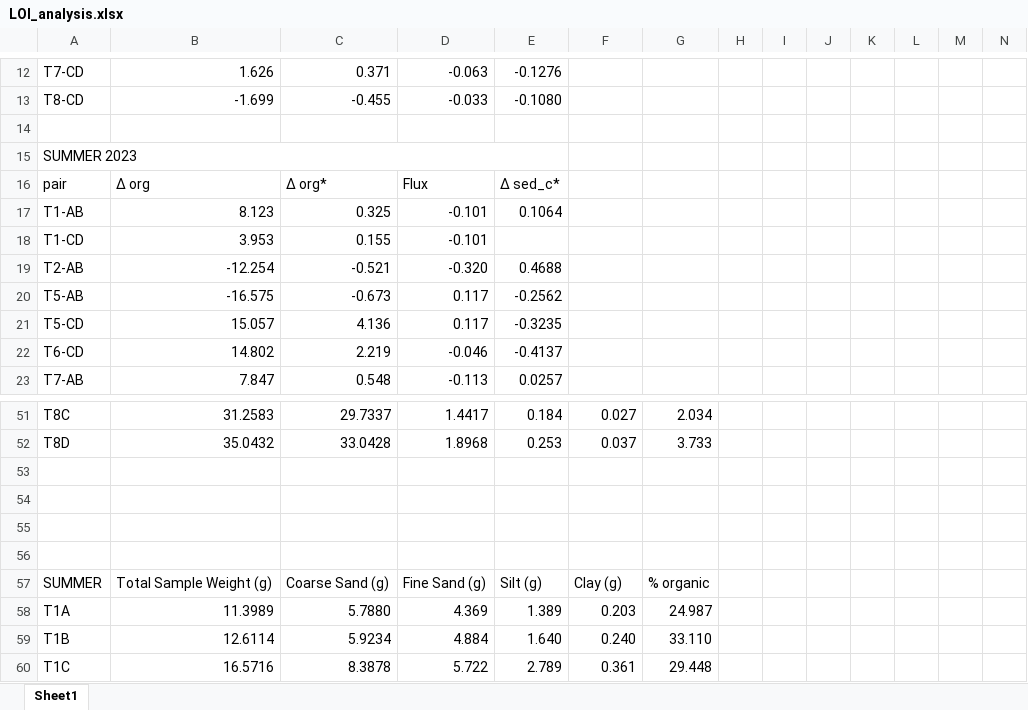
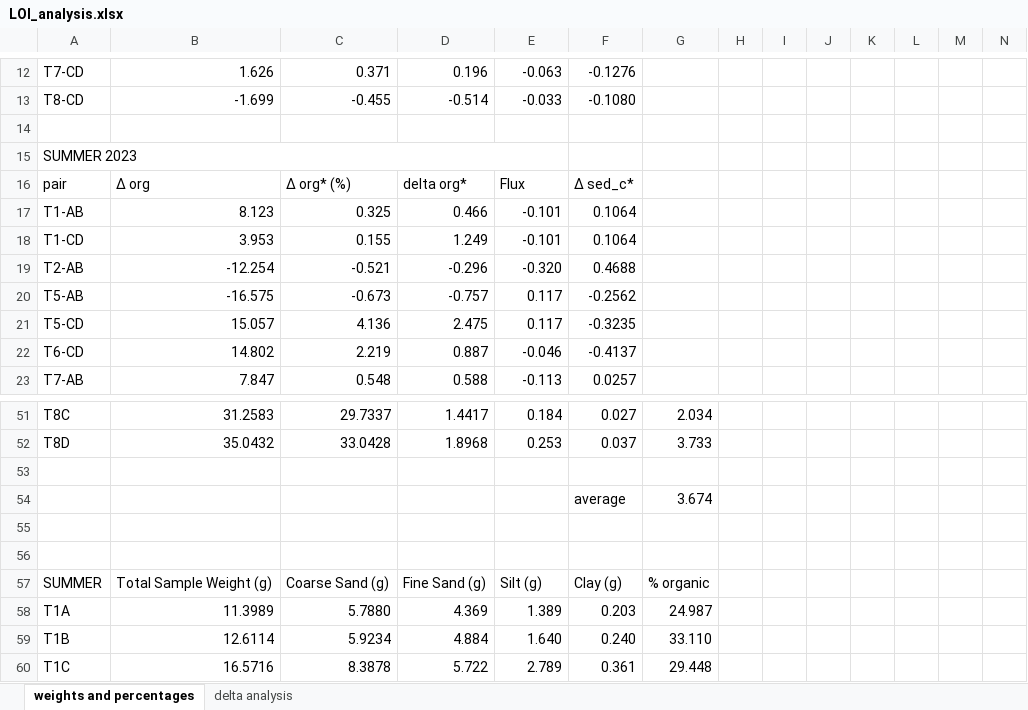
Before and after one commit to nicole-hucke/La_Jara, an Excel workbook: Bed_Carbon/LOI/LOI_analysis.xlsx, sheet weights and percentages, drawn as a sheet; only a part is shown, gaps mark what is left out; values as stored, in another font and other column widths than the file's, no cell formats; charts and pictures not drawn; rows hold the shown columns only; the diff covers the shown part only; the diff names each change by its address in the sheet, - before the commit and + after, or states it on an @@ line.

Commit message:
LOI update (relation to hyp flux)

```diff
--- a/Bed_Carbon/LOI/LOI_analysis.xlsx (sheet weights and percentages)
+++ b/Bed_Carbon/LOI/LOI_analysis.xlsx (sheet weights and percentages)
-sheet tab: Sheet1
+sheet tab: weights and percentages
+sheet tab: delta analysis
-D12: -0.063
+D12: 0.196
-E12: -0.1276
+E12: -0.063
-F12: (empty)
+F12: -0.1276
-D13: -0.033
+D13: -0.514
-E13: -0.1080
+E13: -0.033
-F13: (empty)
+F13: -0.1080
-C16: Δ org*
+C16: Δ org* (%)
-D16: Flux
+D16: delta org*
-E16: Δ sed_c*
+E16: Flux
-F16: (empty)
+F16: Δ sed_c*
-D17: -0.101
+D17: 0.466
-E17: 0.1064
+E17: -0.101
-F17:F18: (empty)
+F17:F18: 0.1064
-D18: -0.101
+D18: 1.249
-E18: (empty)
+E18: -0.101
-D19: -0.320
+D19: -0.296
-E19: 0.4688
+E19: -0.320
-F19: (empty)
+F19: 0.4688
-D20: 0.117
+D20: -0.757
-E20: -0.2562
+E20: 0.117
-F20: (empty)
+F20: -0.2562
-D21: 0.117
+D21: 2.475
-E21: -0.3235
+E21: 0.117
-F21: (empty)
+F21: -0.3235
-D22: -0.046
+D22: 0.887
-E22: -0.4137
+E22: -0.046
-F22: (empty)
+F22: -0.4137
-D23: -0.113
+D23: 0.588
-E23: 0.0257
+E23: -0.113
-F23: (empty)
+F23: 0.0257
-row 54: (empty)
+row 54:  |  |  |  |  | average | 3.674
```
Also changed, not shown: 4 added rows and 37 edited cells elsewhere in this sheet, cell formats, charts or pictures, Bed_Carbon/LOI/Nicole soil LOI.xlsx.
